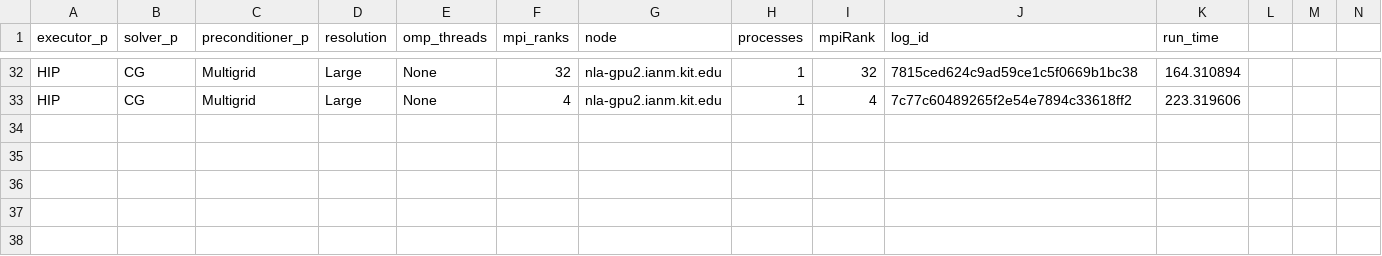
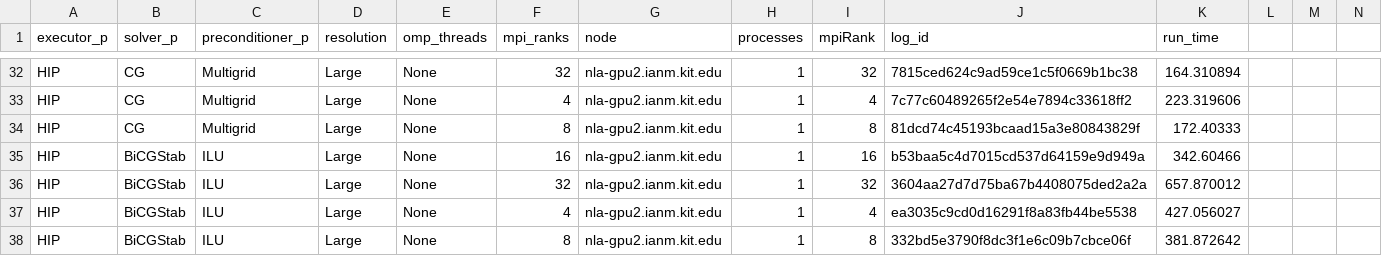
Before and after one commit to hpsim/ogl_labbook, a CSV file: results/16152644/motorcycle_solver/nla-gpu2.ianm.kit.edu_HIP.csv, drawn as a sheet; only a part is shown, gaps mark what is left out; rows hold the shown columns only; the diff names each change by its address in the sheet, - before the commit and + after, or states it on an @@ line.

Commit message:
update motorcycle solver results

```diff
--- a/results/16152644/motorcycle_solver/nla-gpu2.ianm.kit.edu_HIP.csv
+++ b/results/16152644/motorcycle_solver/nla-gpu2.ianm.kit.edu_HIP.csv
+row 34: HIP | CG | Multigrid | Large | None | 8 | nla-gpu2.ianm.kit.edu | 1 | 8 | 81dcd74c45193bcaad15a3e80843829f | 172.40333
+row 35: HIP | BiCGStab | ILU | Large | None | 16 | nla-gpu2.ianm.kit.edu | 1 | 16 | b53baa5c4d7015cd537d64159e9d949a | 342.60466
+row 36: HIP | BiCGStab | ILU | Large | None | 32 | nla-gpu2.ianm.kit.edu | 1 | 32 | 3604aa27d7d75ba67b4408075ded2a2a | 657.870012
+row 37: HIP | BiCGStab | ILU | Large | None | 4 | nla-gpu2.ianm.kit.edu | 1 | 4 | ea3035c9cd0d16291f8a83fb44be5538 | 427.056027
+row 38: HIP | BiCGStab | ILU | Large | None | 8 | nla-gpu2.ianm.kit.edu | 1 | 8 | 332bd5e3790f8dc3f1e6c09b7cbce06f | 381.872642
```
Also changed, not shown: 1 other file.
